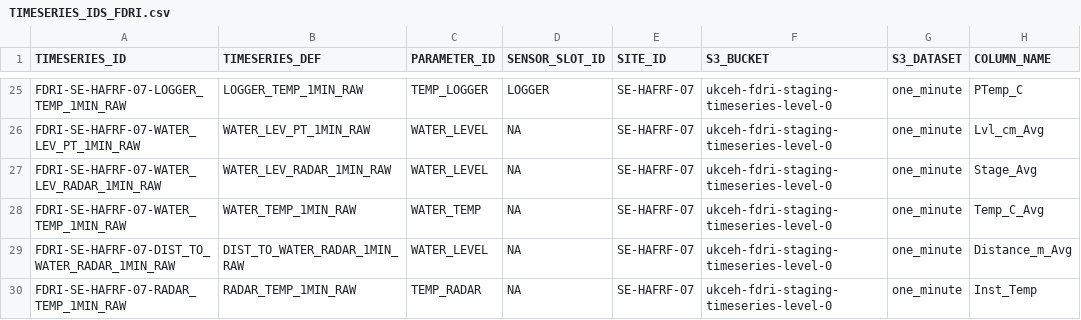
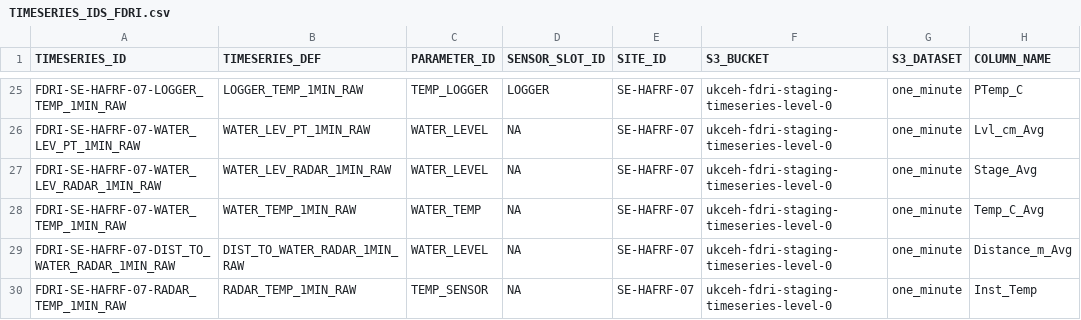
Before and after one commit to NERC-CEH/fdri-discovery, a CSV file: sample_data/src/TIMESERIES_IDS_FDRI.csv, drawn as a sheet; only a part is shown, gaps mark what is left out; the diff names each change by its address in the sheet, - before the commit and + after, or states it on an @@ line.

```diff
--- a/sample_data/src/TIMESERIES_IDS_FDRI.csv
+++ b/sample_data/src/TIMESERIES_IDS_FDRI.csv
-C30 (PARAMETER_ID): TEMP_RADAR
+C30 (PARAMETER_ID): TEMP_SENSOR
```
Also changed, not shown: sample_data/src/MEASURES.csv, sample_data/src/PARAMETERS_IDS.csv, 1 other file.
